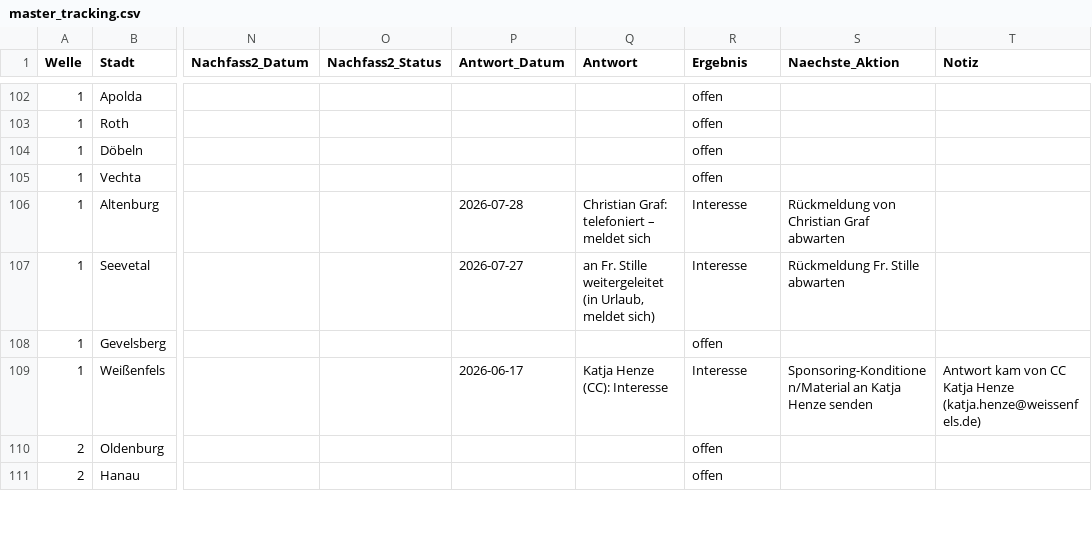
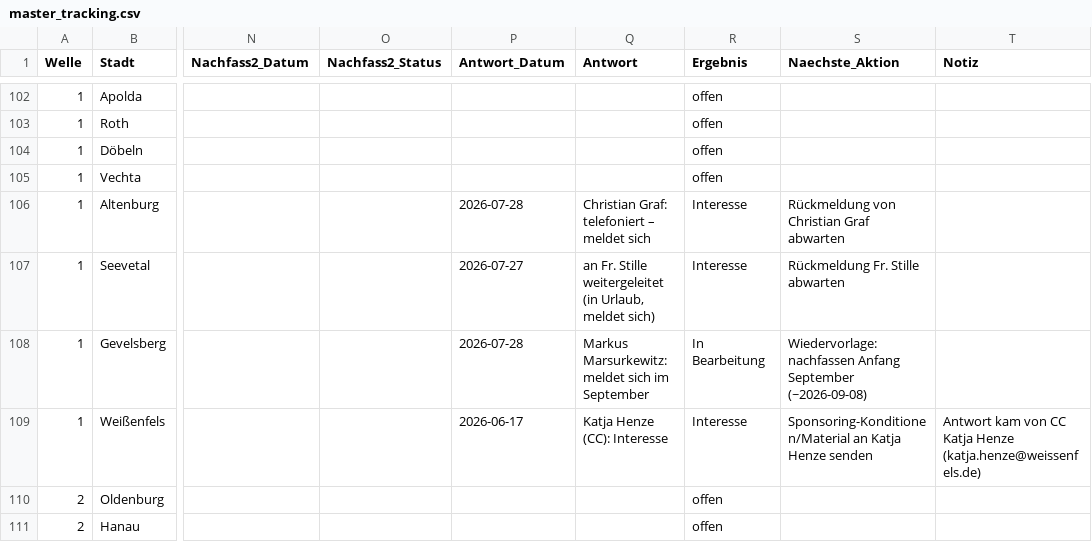
Before and after one commit to dariog-code/claude-recherche, a CSV file: outreach/master_tracking.csv, drawn as a sheet; only a part is shown, gaps mark what is left out; the diff names each change by its address in the sheet, - before the commit and + after, or states it on an @@ line.

```diff
--- a/outreach/master_tracking.csv
+++ b/outreach/master_tracking.csv
-P108 (Antwort_Datum): (empty)
+P108 (Antwort_Datum): 2026-07-28
-Q108 (Antwort): (empty)
+Q108 (Antwort): Markus Marsurkewitz: meldet sich im September
-R108 (Ergebnis): offen
+R108 (Ergebnis): In Bearbeitung
-S108 (Naechste_Aktion): (empty)
+S108 (Naechste_Aktion): Wiedervorlage: nachfassen Anfang September (~2026-09-08)
```
